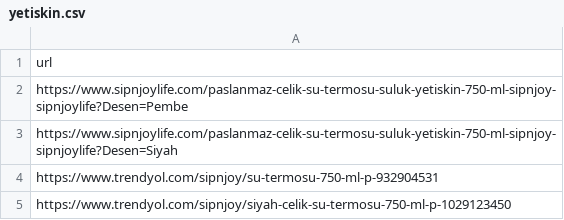
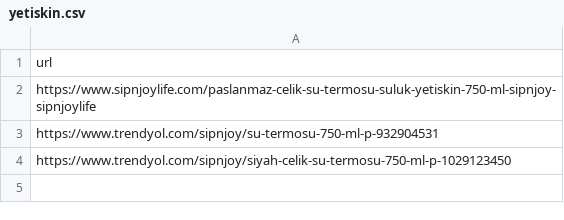
Before and after one commit to ozermirza/nbdrfts-2026, a CSV file: yetiskin.csv, drawn as a sheet.

Commit message:
Update yetiskin.csv

```diff
--- a/yetiskin.csv
+++ b/yetiskin.csv
@@ -1,4 +1,3 @@
 url
-https://www.sipnjoylife.com/paslanmaz-celik-su-termosu-suluk-yetiskin-750-ml-sipnjoy-sipnjoylife?Desen=Pembe
-https://www.sipnjoylife.com/paslanmaz-celik-su-termosu-suluk-yetiskin-750-ml-sipnjoy-sipnjoylife?Desen=Siyah
+https://www.sipnjoylife.com/paslanmaz-celik-su-termosu-suluk-yetiskin-750-ml-sipnjoy-sipnjoylife
 https://www.trendyol.com/sipnjoy/su-termosu-750-ml-p-932904531
```
